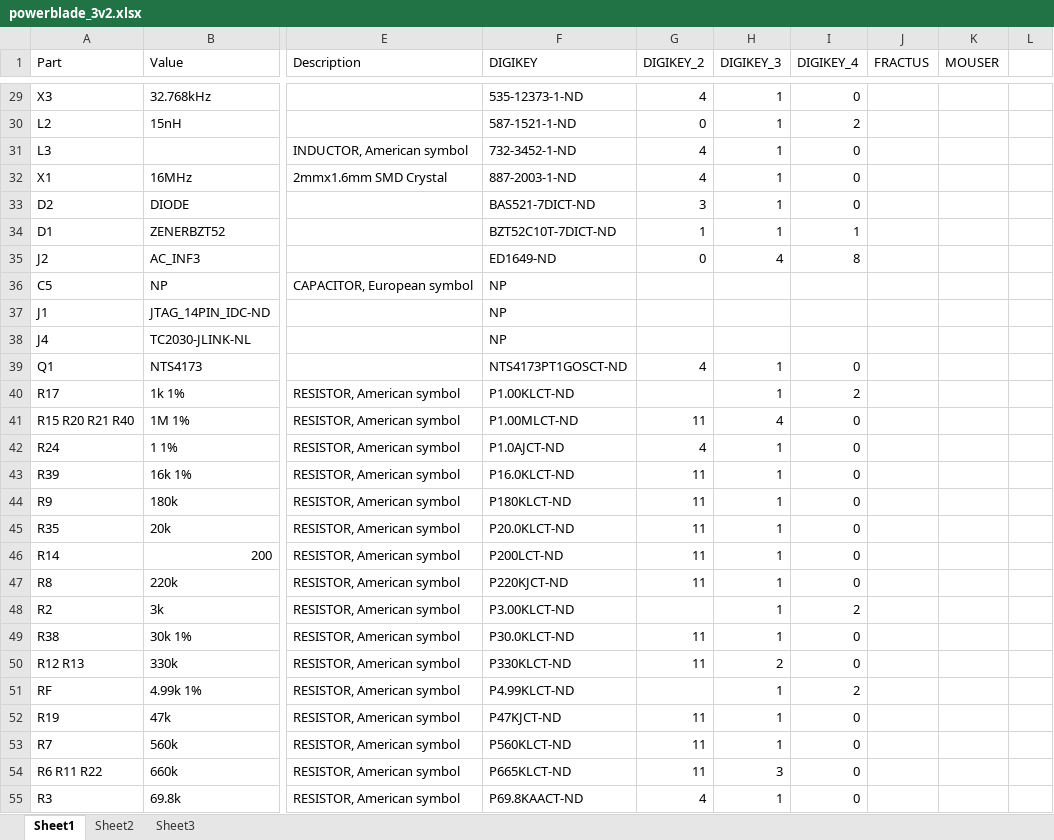
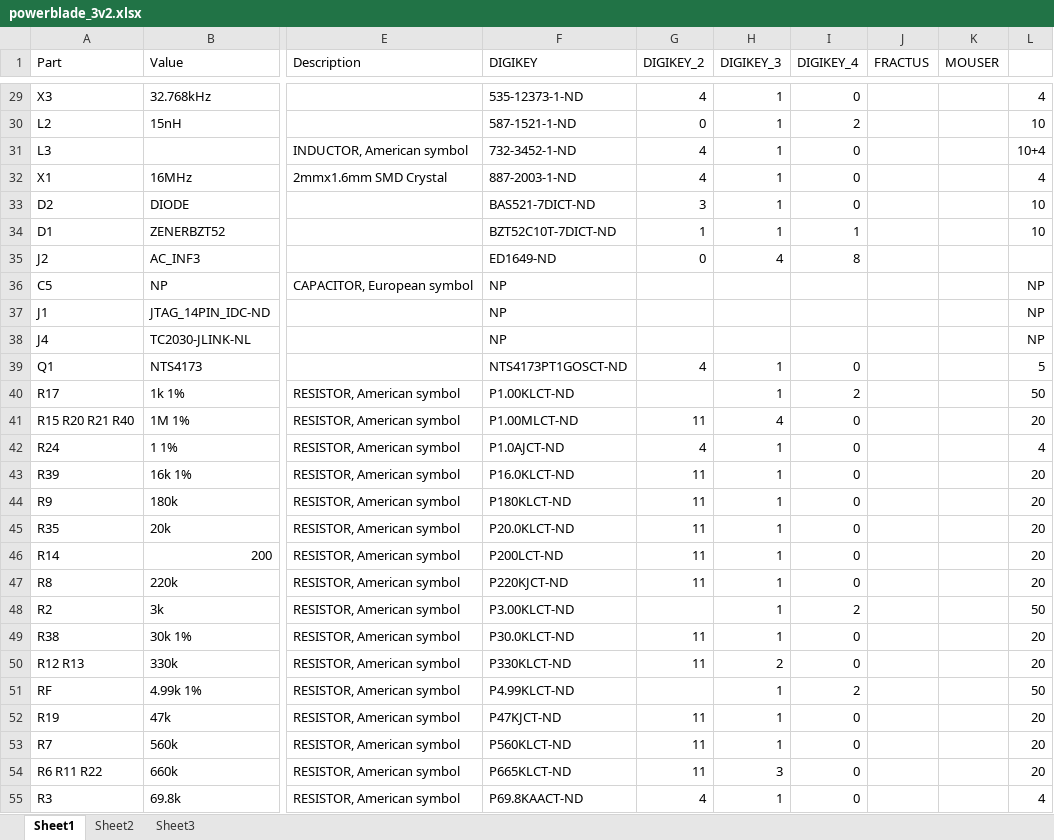
Before and after one commit to lab11/powerblade, an Excel workbook: eagle/powerblade/past_rev/3v2/powerblade_3v2.xlsx, sheet Sheet1, drawn as a sheet; only a part is shown, gaps mark what is left out; values as stored, in another font and other column widths than the file's, no borders; conditional formats not drawn; the diff covers the shown part only; the diff names each change by its address in the sheet, - before the commit and + after, or states it on an @@ line.

```diff
--- a/eagle/powerblade/past_rev/3v2/powerblade_3v2.xlsx (sheet Sheet1)
+++ b/eagle/powerblade/past_rev/3v2/powerblade_3v2.xlsx (sheet Sheet1)
-L29: (empty)
+L29: 4
-L30: (empty)
+L30: 10
-L31: (empty)
+L31: 10+4
-L32: (empty)
+L32: 4
-L33:L34: (empty)
+L33:L34: 10
-L36:L38: (empty)
+L36:L38: NP
-L39: (empty)
+L39: 5
-L40: (empty)
+L40: 50
-L41: (empty)
+L41: 20
-L42: (empty)
+L42: 4
-L43:L47: (empty)
+L43:L47: 20
-L48: (empty)
+L48: 50
-L49:L50: (empty)
+L49:L50: 20
-L51: (empty)
+L51: 50
-L52:L54: (empty)
+L52:L54: 20
-L55: (empty)
+L55: 4
```
Also changed, not shown: 34 edited cells elsewhere in this sheet.
